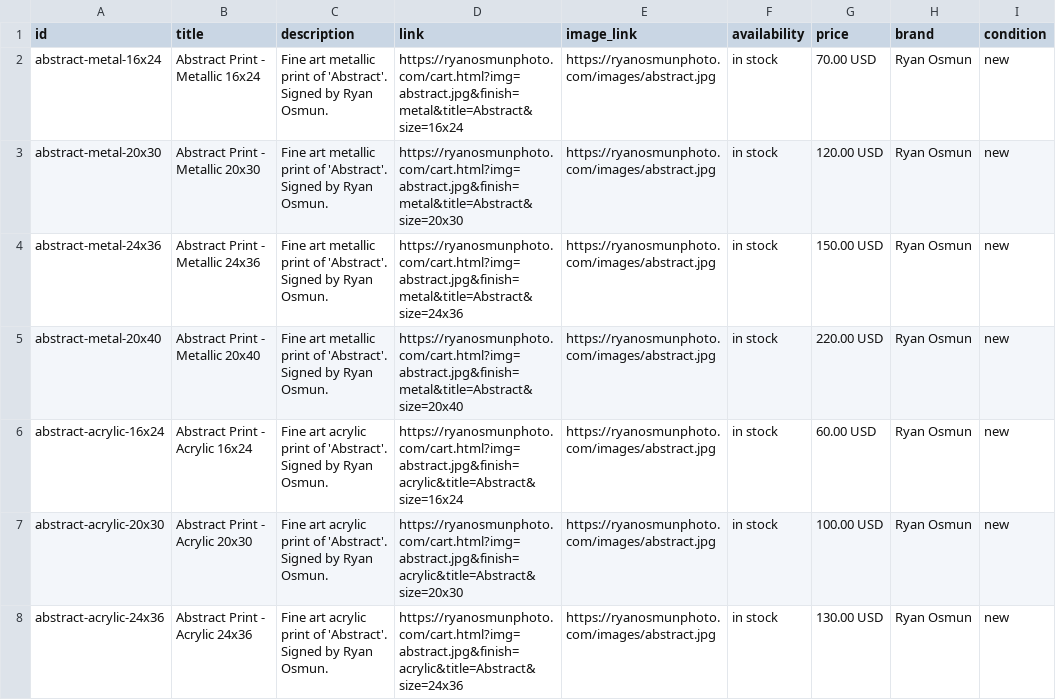
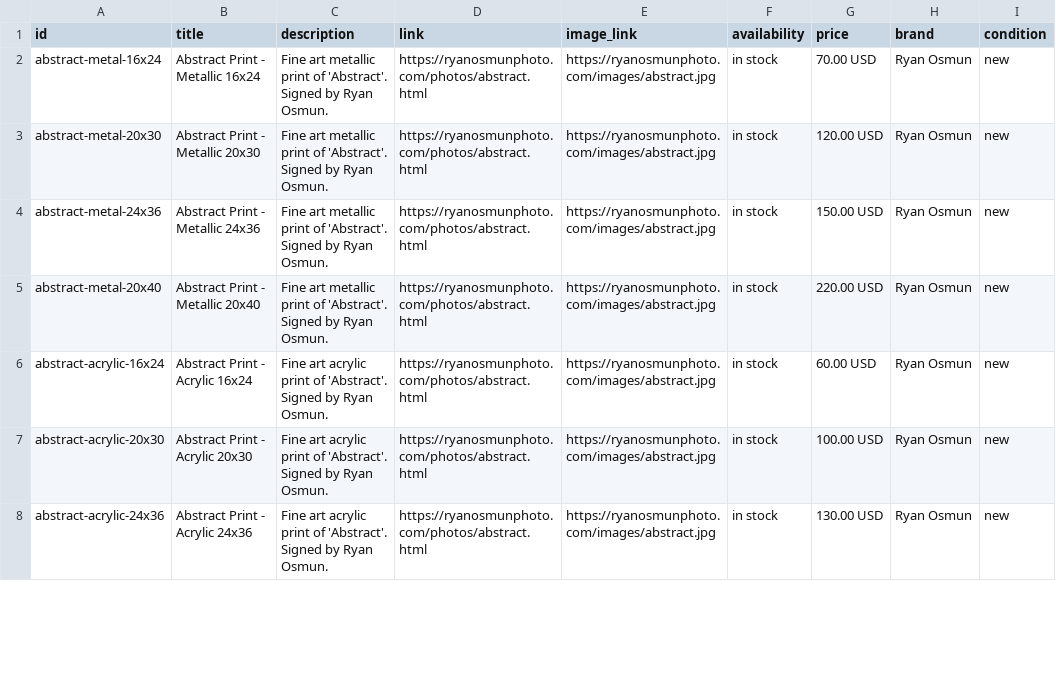
Before and after one commit to ryanoZphoto/thebuild, a CSV file: feeds/merchant_feed.csv, drawn as a sheet; only a part is shown; the diff covers the shown part only; the diff names each change by its address in the sheet, - before the commit and + after, or states it on an @@ line.

Commit message:
Enhance GMC feed generation and update documentation for improved asset management
Updated the GMC_FEED.md to reflect new generator scripts for image handling and photo page creation, ensuring clarity on the build process. Modified netlify.toml to include these scripts in the build and development commands, streamlining the deployment process. Enhanced the generate-merchant-feed.js script to rewrite links to static photo pages and normalize image links, improving the overall functionality of the feed generation. All changes are production-ready, maintaining high standards for efficiency and user experience.

```diff
--- a/feeds/merchant_feed.csv
+++ b/feeds/merchant_feed.csv
-D2 (link): https://ryanosmunphoto.com/cart.html?img=abstract.jpg&finish=metal&title=Abstract&size=16x24
+D2 (link): https://ryanosmunphoto.com/photos/abstract.html
-D3 (link): https://ryanosmunphoto.com/cart.html?img=abstract.jpg&finish=metal&title=Abstract&size=20x30
+D3 (link): https://ryanosmunphoto.com/photos/abstract.html
-D4 (link): https://ryanosmunphoto.com/cart.html?img=abstract.jpg&finish=metal&title=Abstract&size=24x36
+D4 (link): https://ryanosmunphoto.com/photos/abstract.html
-D5 (link): https://ryanosmunphoto.com/cart.html?img=abstract.jpg&finish=metal&title=Abstract&size=20x40
+D5 (link): https://ryanosmunphoto.com/photos/abstract.html
-D6 (link): https://ryanosmunphoto.com/cart.html?img=abstract.jpg&finish=acrylic&title=Abstract&size=16x24
+D6 (link): https://ryanosmunphoto.com/photos/abstract.html
-D7 (link): https://ryanosmunphoto.com/cart.html?img=abstract.jpg&finish=acrylic&title=Abstract&size=20x30
+D7 (link): https://ryanosmunphoto.com/photos/abstract.html
-D8 (link): https://ryanosmunphoto.com/cart.html?img=abstract.jpg&finish=acrylic&title=Abstract&size=24x36
+D8 (link): https://ryanosmunphoto.com/photos/abstract.html
```
Also changed, not shown: 41 edited cells elsewhere in this file, 19 other files.
